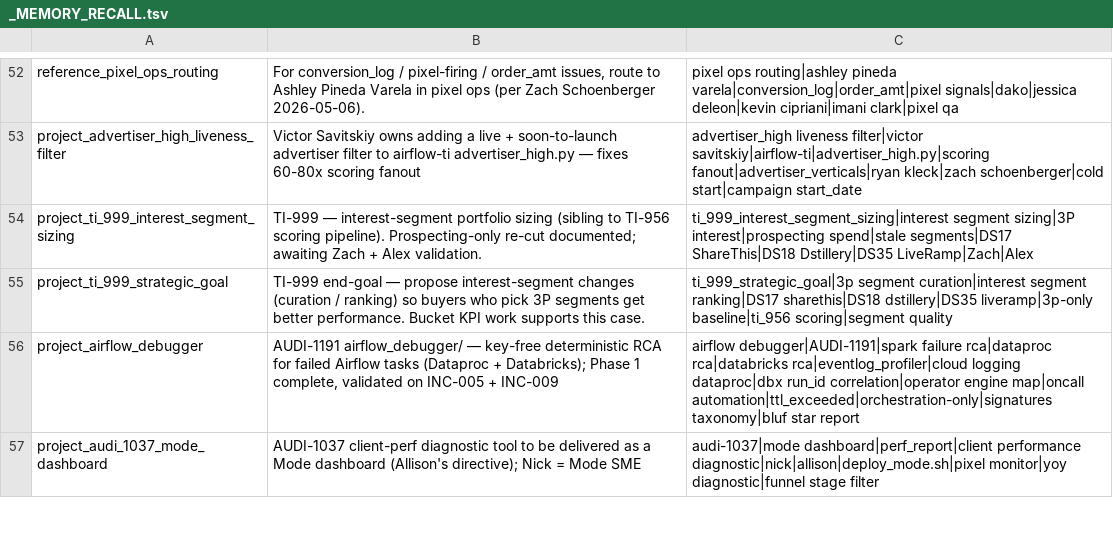
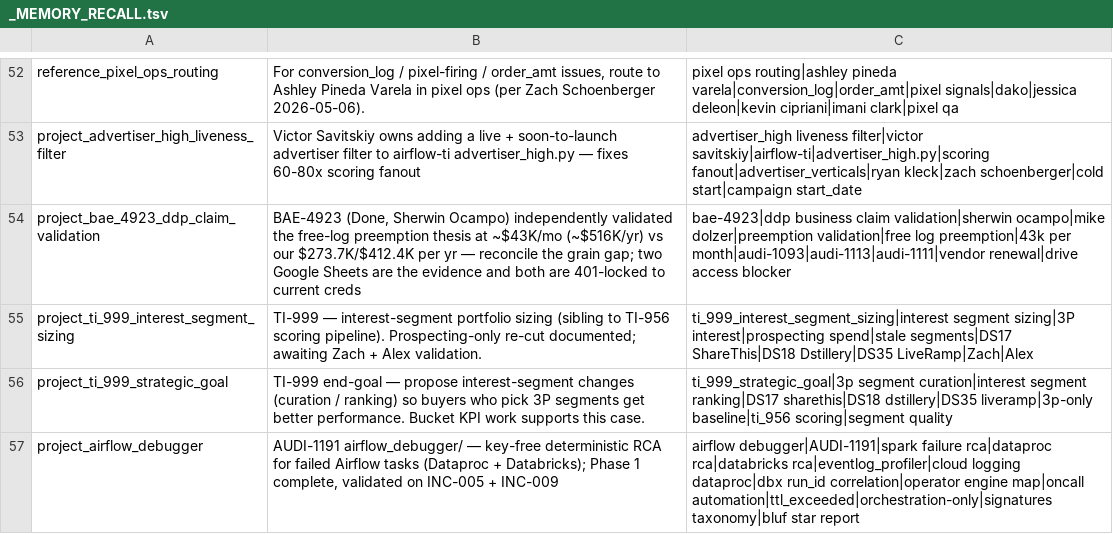
Before and after one commit to mdunn-mntn/malachi-workspace, a TSV file: knowledge/_MEMORY_RECALL.tsv, drawn as a sheet; only a part is shown, gaps mark what is left out; the shorter side is filled out with more unchanged rows.

Commit message:
BAE-4923: capture BAE preemption validation + sheet access blocker

```diff
--- a/knowledge/_MEMORY_RECALL.tsv
+++ b/knowledge/_MEMORY_RECALL.tsv
@@ -53,2 +53,3 @@ reference_pixel_ops_routing	For conversion_log / pixel-firing / order_amt issues
 project_advertiser_high_liveness_filter	Victor Savitskiy owns adding a live + soon-to-launch advertiser filter to airflow-ti advertiser_high.py — fixes 60-80x scoring fanout	advertiser_high liveness filter|victor savitskiy|airflow-ti|advertiser_high.py|scoring fanout|advertiser_verticals|ryan kleck|zach schoenberger|cold start|campaign start_date
+project_bae_4923_ddp_claim_validation	BAE-4923 (Done, Sherwin Ocampo) independently validated the free-log preemption thesis at ~$43K/mo (~$516K/yr) vs our $273.7K/$412.4K per yr — reconcile the grain gap; two Google Sheets are the evidence and both are 401-locked to current creds	bae-4923|ddp business claim validation|sherwin ocampo|mike dolzer|preemption validation|free log preemption|43k per month|audi-1093|audi-1113|audi-1111|vendor renewal|drive access blocker
 project_ti_999_interest_segment_sizing	TI-999 — interest-segment portfolio sizing (sibling to TI-956 scoring pipeline). Prospecting-only re-cut documented; awaiting Zach + Alex validation.	ti_999_interest_segment_sizing|interest segment sizing|3P interest|prospecting spend|stale segments|DS17 ShareThis|DS18 Dstillery|DS35 LiveRamp|Zach|Alex
```
Also changed, not shown: 6 other files.
